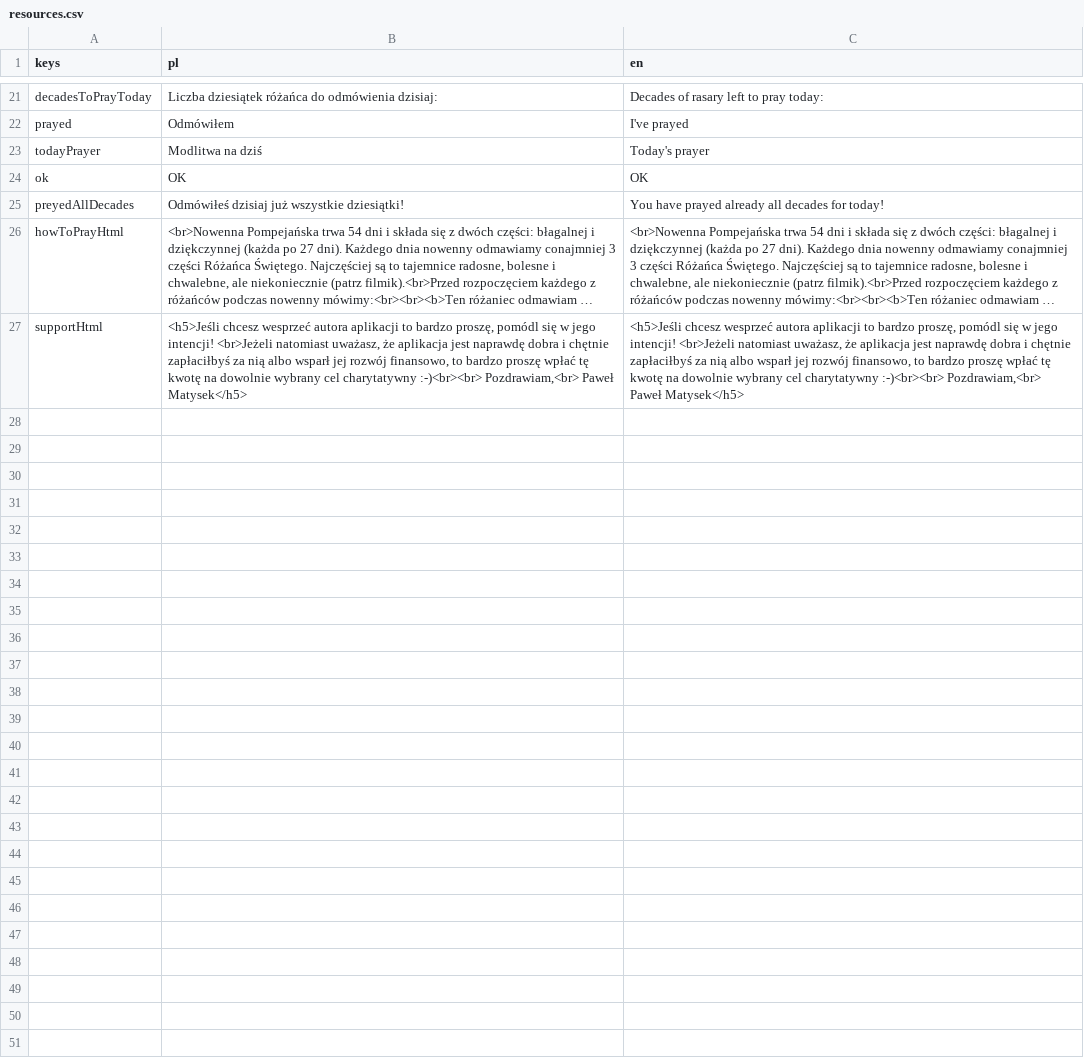
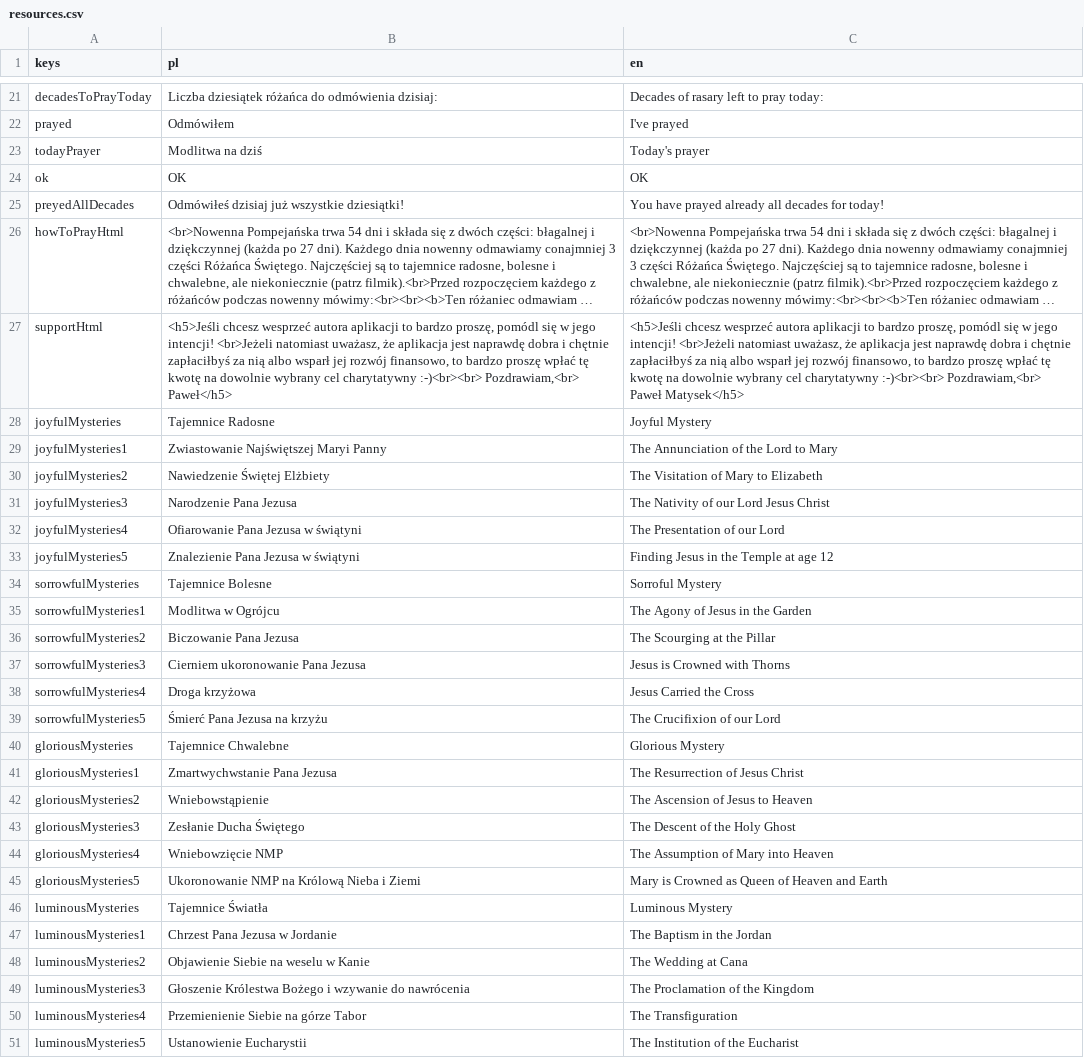
Before and after one commit to pmatysek/NovenaApp, a CSV file: resources.csv, drawn as a sheet; only a part is shown, gaps mark what is left out; long unchanged cells end in …; the diff names each change by its address in the sheet, - before the commit and + after, or states it on an @@ line.

Commit message:
First release version 1.0.1, Rosemary Mysteries, Bug fixes

```diff
--- a/resources.csv
+++ b/resources.csv
-B27 (pl): …:-)<br><br> Pozdrawiam,<br> Paweł Matysek</h5>
+B27 (pl): …:-)<br><br> Pozdrawiam,<br> Paweł</h5>
+row 28: joyfulMysteries | Tajemnice Radosne | Joyful Mystery
+row 29: joyfulMysteries1 | Zwiastowanie Najświętszej Maryi Panny | The Annunciation of the Lord to Mary
+row 30: joyfulMysteries2 | Nawiedzenie Świętej Elżbiety | The Visitation of Mary to Elizabeth
+row 31: joyfulMysteries3 | Narodzenie Pana Jezusa | The Nativity of our Lord Jesus Christ
+row 32: joyfulMysteries4 | Ofiarowanie Pana Jezusa w świątyni | The Presentation of our Lord
+row 33: joyfulMysteries5 | Znalezienie Pana Jezusa w świątyni | Finding Jesus in the Temple at age 12
+row 34: sorrowfulMysteries | Tajemnice Bolesne | Sorroful Mystery
+row 35: sorrowfulMysteries1 | Modlitwa w Ogrójcu | The Agony of Jesus in the Garden
+row 36: sorrowfulMysteries2 | Biczowanie Pana Jezusa | The Scourging at the Pillar
+row 37: sorrowfulMysteries3 | Cierniem ukoronowanie Pana Jezusa | Jesus is Crowned with Thorns
+row 38: sorrowfulMysteries4 | Droga krzyżowa | Jesus Carried the Cross
+row 39: sorrowfulMysteries5 | Śmierć Pana Jezusa na krzyżu | The Crucifixion of our Lord
+row 40: gloriousMysteries | Tajemnice Chwalebne | Glorious Mystery
+row 41: gloriousMysteries1 | Zmartwychwstanie Pana Jezusa | The Resurrection of Jesus Christ
+row 42: gloriousMysteries2 | Wniebowstąpienie | The Ascension of Jesus to Heaven
+row 43: gloriousMysteries3 | Zesłanie Ducha Świętego | The Descent of the Holy Ghost
+row 44: gloriousMysteries4 | Wniebowzięcie NMP | The Assumption of Mary into Heaven
+row 45: gloriousMysteries5 | Ukoronowanie NMP na Królową Nieba i Ziemi | Mary is Crowned as Queen of Heaven and Earth
+row 46: luminousMysteries | Tajemnice Światła | Luminous Mystery
+row 47: luminousMysteries1 | Chrzest Pana Jezusa w Jordanie | The Baptism in the Jordan
+row 48: luminousMysteries2 | Objawienie Siebie na weselu w Kanie | The Wedding at Cana
+row 49: luminousMysteries3 | Głoszenie Królestwa Bożego i wzywanie do nawrócenia | The Proclamation of the Kingdom
+row 50: luminousMysteries4 | Przemienienie Siebie na górze Tabor | The Transfiguration
+row 51: luminousMysteries5 | Ustanowienie Eucharystii | The Institution of the Eucharist
```
Also changed, not shown: 30 other files.
